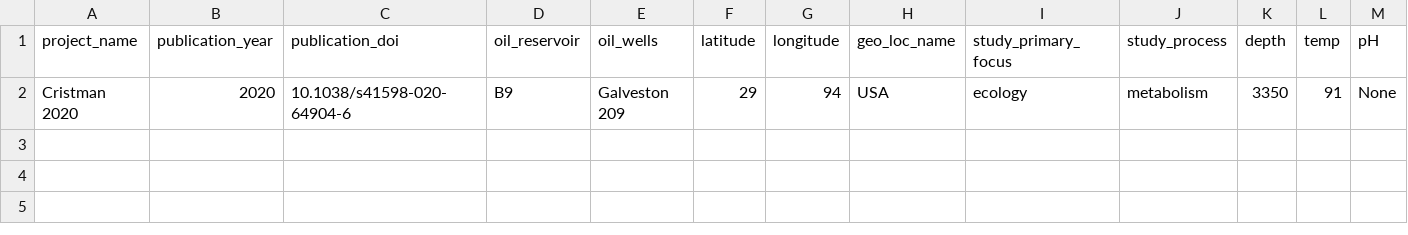
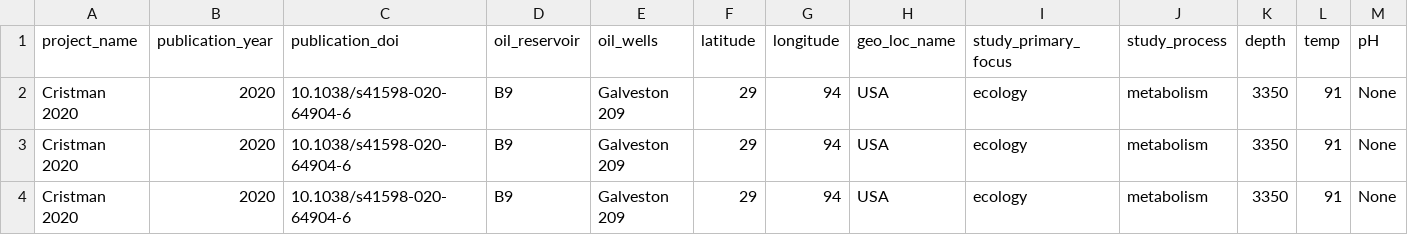
Before and after one commit to vlngf/OilMetagenomesDB, a TSV file: common_samples/common_samples.tsv, drawn as a sheet; only a part is shown; rows hold the shown columns only; the diff names each change by its address in the sheet, - before the commit and + after, or states it on an @@ line.

Commit message:
Update common_samples.tsv

```diff
--- a/common_samples/common_samples.tsv
+++ b/common_samples/common_samples.tsv
+row 3: Cristman 2020 | 2020 | 10.1038/s41598-020-64904-6 | B9 | Galveston 209 | 29 | 94 | USA | ecology | metabolism | 3350 | 91 | None
+row 4: Cristman 2020 | 2020 | 10.1038/s41598-020-64904-6 | B9 | Galveston 209 | 29 | 94 | USA | ecology | metabolism | 3350 | 91 | None
```
